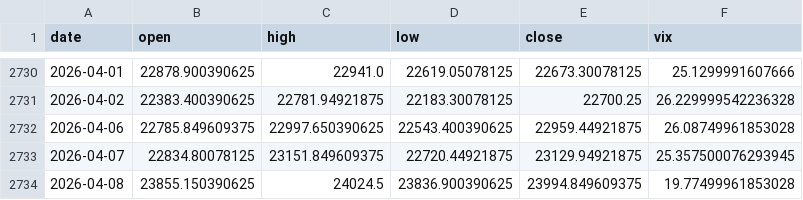
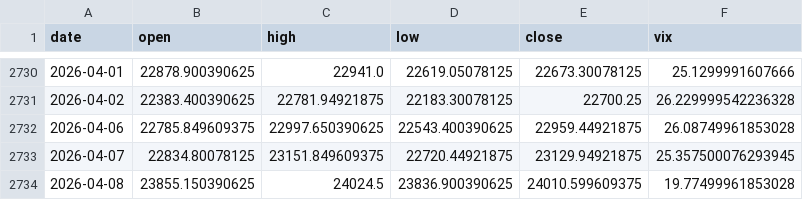
Before and after one commit to pravindev666/JUDAH-Nifty-Oracle, a CSV file: data/nifty_daily.csv, drawn as a sheet; only a part is shown, gaps mark what is left out.

```diff
--- a/data/nifty_daily.csv
+++ b/data/nifty_daily.csv
@@ -2733,2 +2733,2 @@ date,open,high,low,close,vix
 2026-04-07,22834.80078125,23151.849609375,22720.44921875,23129.94921875,25.357500076293945
-2026-04-08,23855.150390625,24024.5,23836.900390625,23994.849609375,19.77499961853028
+2026-04-08,23855.150390625,24024.5,23836.900390625,24010.599609375,19.77499961853028
```
Also changed, not shown: 2 other files.
